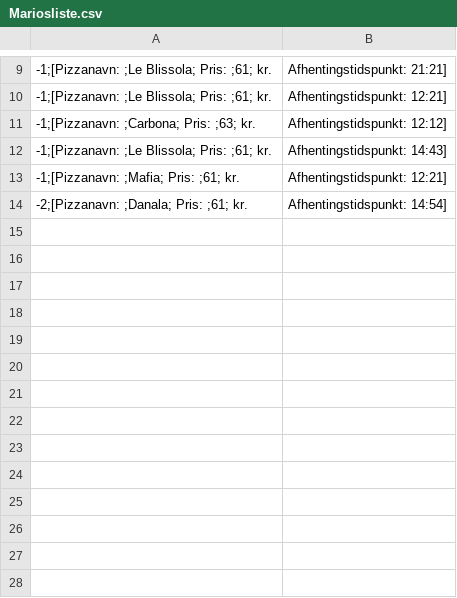
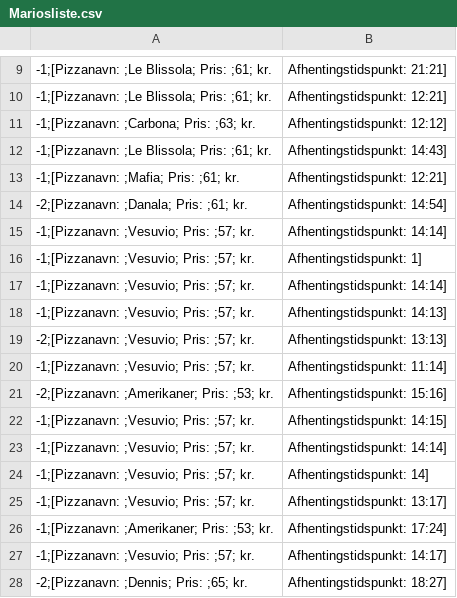
Before and after one commit to Stahir1/MariosPizzabar-SP-, a CSV file: Data/Mariosliste.csv, drawn as a sheet; only a part is shown, gaps mark what is left out.

```diff
--- a/Data/Mariosliste.csv
+++ b/Data/Mariosliste.csv
@@ -14 +14,15 @@
 -2;[Pizzanavn: ;Danala; Pris: ;61; kr., Afhentingstidspunkt: 14:54]
+-1;[Pizzanavn: ;Vesuvio; Pris: ;57; kr., Afhentingstidspunkt: 14:14]
+-1;[Pizzanavn: ;Vesuvio; Pris: ;57; kr., Afhentingstidspunkt: 1]
+-1;[Pizzanavn: ;Vesuvio; Pris: ;57; kr., Afhentingstidspunkt: 14:14]
+-1;[Pizzanavn: ;Vesuvio; Pris: ;57; kr., Afhentingstidspunkt: 14:13]
+-2;[Pizzanavn: ;Vesuvio; Pris: ;57; kr., Afhentingstidspunkt: 13:13]
+-1;[Pizzanavn: ;Vesuvio; Pris: ;57; kr., Afhentingstidspunkt: 11:14]
+-2;[Pizzanavn: ;Amerikaner; Pris: ;53; kr., Afhentingstidspunkt: 15:16]
+-1;[Pizzanavn: ;Vesuvio; Pris: ;57; kr., Afhentingstidspunkt: 14:15]
+-1;[Pizzanavn: ;Vesuvio; Pris: ;57; kr., Afhentingstidspunkt: 14:14]
+-1;[Pizzanavn: ;Vesuvio; Pris: ;57; kr., Afhentingstidspunkt: 14]
+-1;[Pizzanavn: ;Vesuvio; Pris: ;57; kr., Afhentingstidspunkt: 13:17]
+-1;[Pizzanavn: ;Amerikaner; Pris: ;53; kr., Afhentingstidspunkt: 17:24]
+-1;[Pizzanavn: ;Vesuvio; Pris: ;57; kr., Afhentingstidspunkt: 14:17]
+-2;[Pizzanavn: ;Dennis; Pris: ;65; kr., Afhentingstidspunkt: 18:27]
```
Also changed, not shown: 4 other files.
